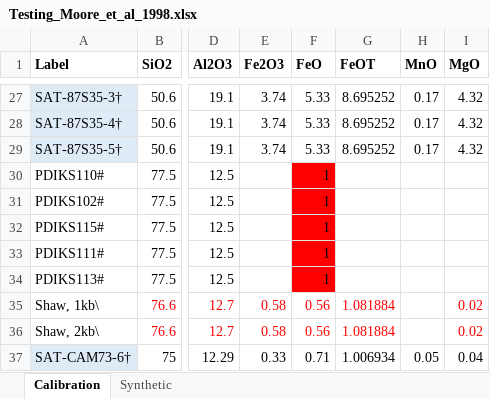
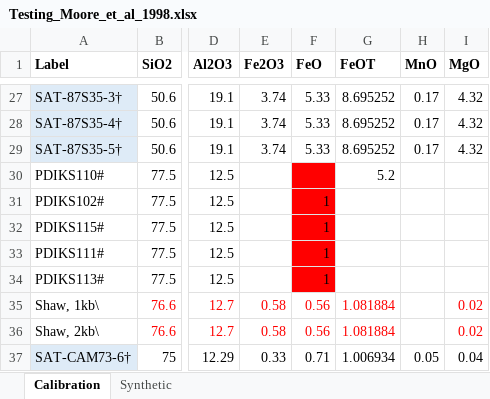
Before and after one commit to kaylai/VESIcal, an Excel workbook: Calibration/Testing/Testing_Moore_et_al_1998.xlsx, sheet Calibration, drawn as a sheet; only a part is shown, gaps mark what is left out; values as stored, in another font and other column widths than the file's, no borders; the diff names each change by its address in the sheet, - before the commit and + after, or states it on an @@ line.

```diff
--- a/Calibration/Testing/Testing_Moore_et_al_1998.xlsx (sheet Calibration)
+++ b/Calibration/Testing/Testing_Moore_et_al_1998.xlsx (sheet Calibration)
-F30 (FeO): 1
+F30 (FeO): (empty)
-G30 (FeOT): (empty)
+G30 (FeOT): 5.2
```
Also changed, not shown: manuscript/testsave.xlsx, testDataSets/example_data.xlsx, 28 other files.
